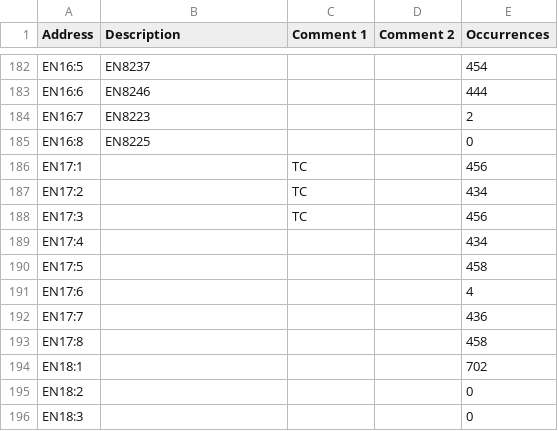
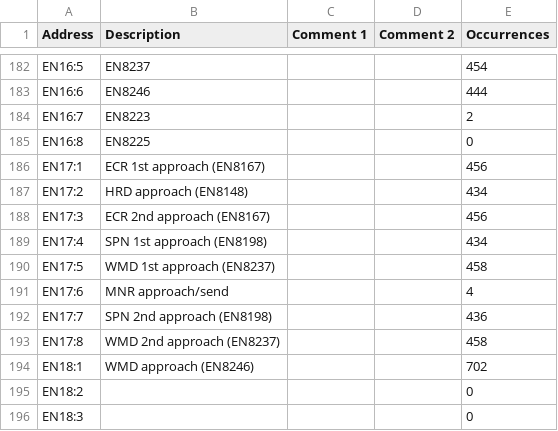
Before and after one commit to Shwam3/EASMData, a CSV file: EN Mappings.csv, drawn as a sheet; only a part is shown, gaps mark what is left out.

```diff
--- a/EN Mappings.csv
+++ b/EN Mappings.csv
@@ -185,11 +185,11 @@ EN16:7,EN8223,,,2
 EN16:8,EN8225,,,0
-EN17:1,,TC,,456
-EN17:2,,TC,,434
-EN17:3,,TC,,456
-EN17:4,,,,434
-EN17:5,,,,458
-EN17:6,,,,4
-EN17:7,,,,436
-EN17:8,,,,458
-EN18:1,,,,702
+EN17:1,ECR 1st approach (EN8167),,,456
+EN17:2,HRD approach (EN8148),,,434
+EN17:3,ECR 2nd approach (EN8167),,,456
+EN17:4,SPN 1st approach (EN8198),,,434
+EN17:5,WMD 1st approach (EN8237),,,458
+EN17:6,MNR approach/send,,,4
+EN17:7,SPN 2nd approach (EN8198),,,436
+EN17:8,WMD 2nd approach (EN8237),,,458
+EN18:1,WMD approach (EN8246),,,702
 EN18:2,,,,0
```
Also changed, not shown: 1 other file.
